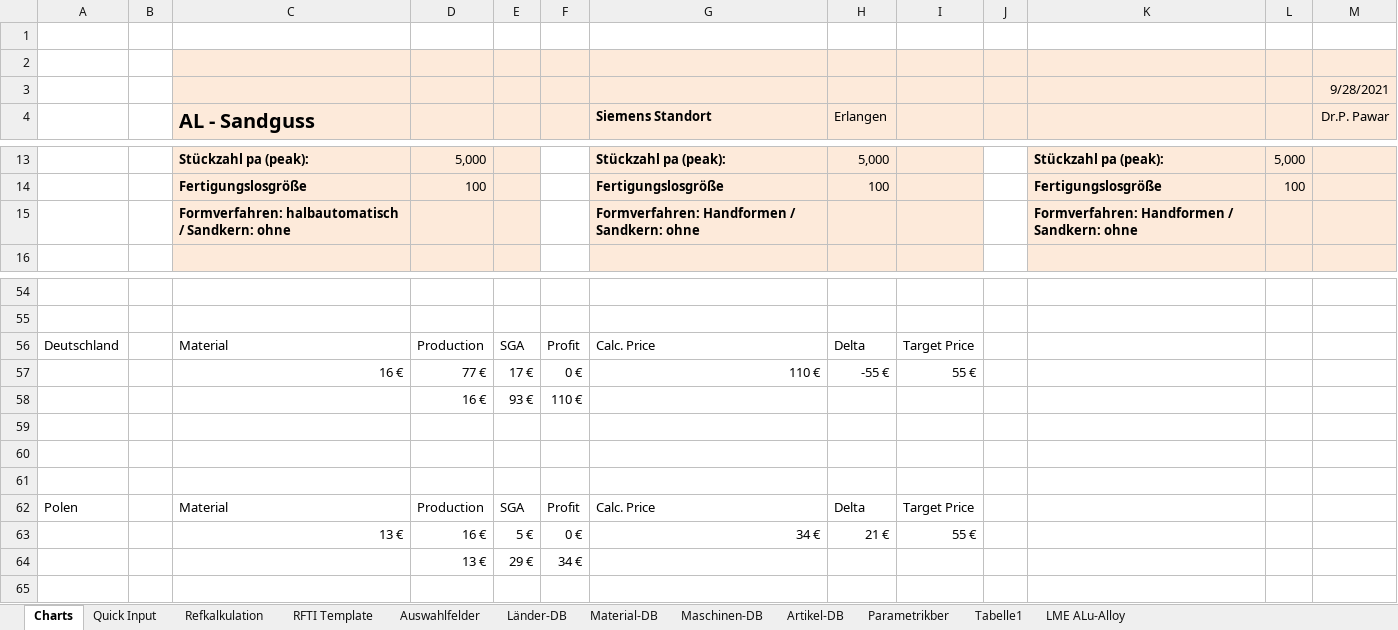
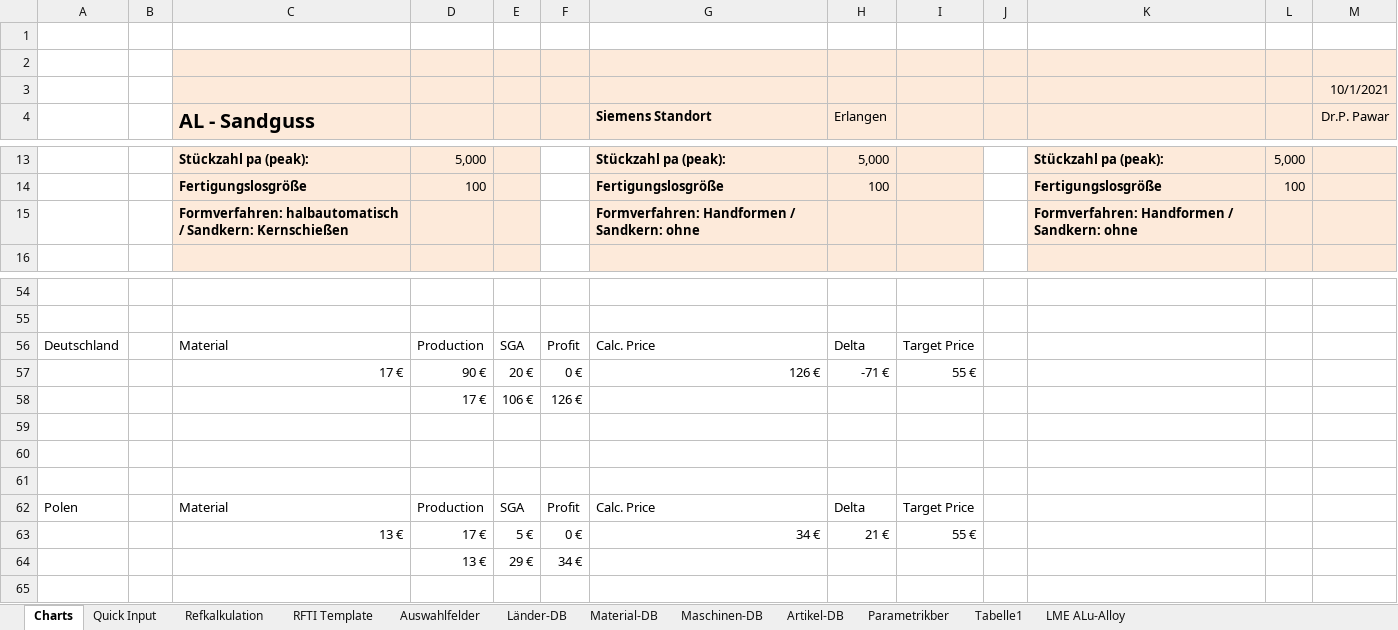
Before and after one commit to sd-ra/GussKalk, an Excel workbook: Excel/Parametric_AL-Sandguss-V3.1.xlsm, sheet Charts, drawn as a sheet; only a part is shown, gaps mark what is left out; values as stored, in another font and other column widths than the file's, no borders; charts and pictures not drawn; 2 other sheets too large or unreadable and not compared; removed rows and columns are numbered as before the commit, all else as after; the diff covers the shown part only; the diff names each change by its address in the sheet, - before the commit and + after, or states it on an @@ line.

Commit message:
Wort PT und Kernschießen Hotbox angefangen

```diff
--- a/Excel/Parametric_AL-Sandguss-V3.1.xlsm (sheet Charts)
+++ b/Excel/Parametric_AL-Sandguss-V3.1.xlsm (sheet Charts)
-M3 (Dr.P. Pawar): 9/28/2021
+M3 (Dr.P. Pawar): 10/1/2021
-C15 (AL - Sandguss): …/ Sandkern: ohne
+C15 (AL - Sandguss): …/ Sandkern: Kernschießen
-row 57:  |  | 16 € | 77 € | 17 € | 0 € | 110 € | -55 € | 55 €
-row 58:  |  |  | 16 € | 93 € | 110 €
+row 57:  |  | 17 € | 90 € | 20 € | 0 € | 126 € | -71 € | 55 €
+row 58:  |  |  | 17 € | 106 € | 126 €
-D63: 16 €
+D63: 17 €
```
Also changed, not shown: 20 edited cells elsewhere in this sheet, sheet Refkalkulation, sheet Parametrikber, sheet Maschinen-DB, formulas that keep their value, charts or pictures, 1 other file.
